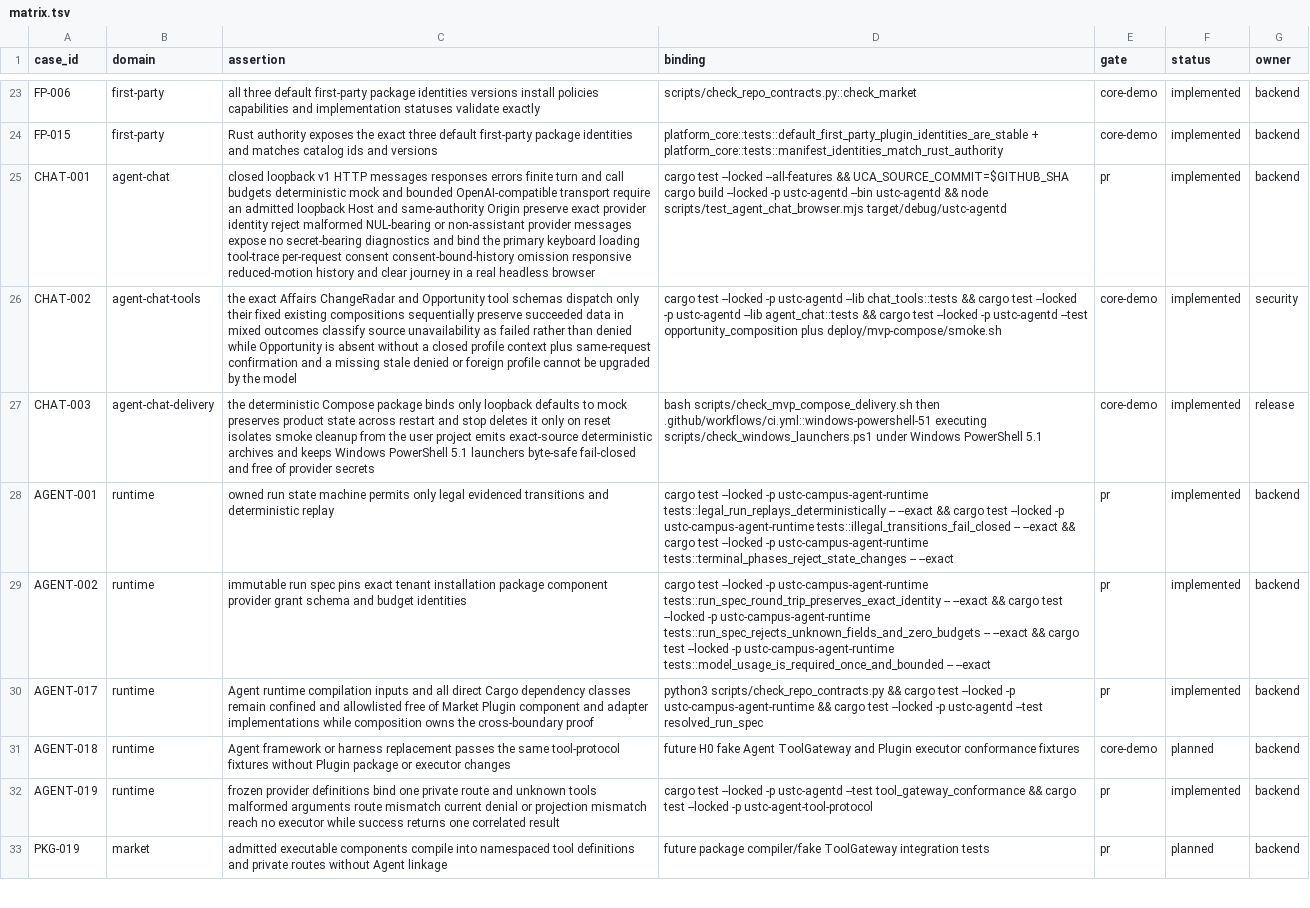
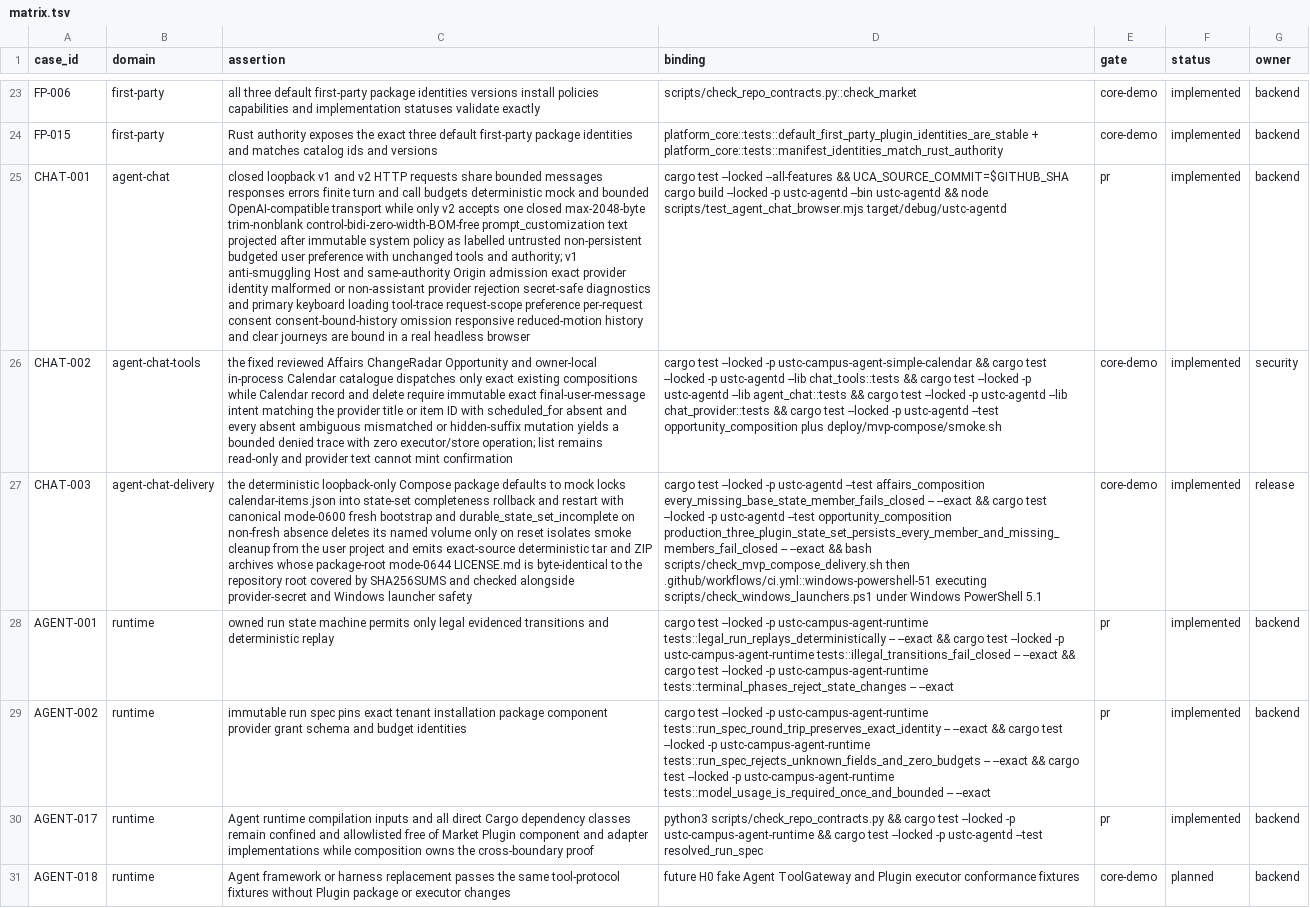
Before and after one commit to Develata/ustc-campus-agent, a TSV file: docs/acceptance/matrix.tsv, drawn as a sheet; only a part is shown, gaps mark what is left out; the shorter side is filled out with more unchanged rows; the diff names each change by its address in the sheet, - before the commit and + after, or states it on an @@ line.

Commit message:
feat: deliver Sep-5 competition submission candidate
Merge reviewed P0 and P1 candidate with blocker-only safety repairs.

```diff
--- a/docs/acceptance/matrix.tsv
+++ b/docs/acceptance/matrix.tsv
-C25 (assertion): …loopback v1 HTTP messages responses errors finite turn and call budgets deterministic mock and bounded OpenAI-compatible transport require an admitted loopback Host and same-authority Origin preserve exact provider identity reject malformed NUL-bearing or non-assistant provider messages expose no secret-bearing diagnostics and bind the primary keyboard loading tool-trace per-request consent consent-bound-history omission responsive reduced-motion history and clear journey in a…
+C25 (assertion): …loopback v1 and v2 HTTP requests share bounded messages responses errors finite turn and call budgets deterministic mock and bounded OpenAI-compatible transport while only v2 accepts one closed max-2048-byte trim-nonblank control-bidi-zero-width-BOM-free prompt_customization text projected after immutable system policy as labelled untrusted non-persistent budgeted user preference with unchanged tools and authority; v1 anti-smuggling Host and same-authority Origin admission exact provider identity malformed or non-assistant provider rejection secret-safe diagnostics and primary keyboard loading tool-trace request-scope preference per-request consent consent-bound-history omission responsive reduced-motion history and clear journeys are bound in a…
-C26 (assertion): the exact Affairs ChangeRadar and Opportunity tool schemas dispatch only their fixed existing compositions sequentially preserve succeeded data in mixed outcomes classify source unavailability as failed rather than denied while Opportunity is absent without a closed profile context plus same-request confirmation and a missing stale denied or foreign profile cannot be upgraded by the model
+C26 (assertion): the fixed reviewed Affairs ChangeRadar Opportunity and owner-local in-process Calendar catalogue dispatches only exact existing compositions while Calendar record and delete require immutable exact final-user-message intent matching the provider title or item ID with scheduled_for absent and every absent ambiguous mismatched or hidden-suffix mutation yields a bounded denied trace with zero executor/store operation; list remains read-only and provider text cannot mint confirmation
-D26 (binding): …--locked -p ustc-agentd --lib chat_tools::tests && cargo test --locked -p ustc-agentd --lib agent_chat::tests && cargo…
+D26 (binding): …--locked -p ustc-campus-agent-simple-calendar && cargo test --locked -p ustc-agentd --lib chat_tools::tests && cargo test --locked -p ustc-agentd --lib agent_chat::tests && cargo test --locked -p ustc-agentd --lib chat_provider::tests && cargo…
-C27 (assertion): the deterministic Compose package binds only loopback defaults to mock preserves product state across restart and stop deletes it only on reset isolates smoke cleanup from the user project emits exact-source deterministic archives and keeps Windows PowerShell 5.1 launchers byte-safe fail-closed and free of provider secrets
+C27 (assertion): the deterministic loopback-only Compose package defaults to mock locks calendar-items.json into state-set completeness rollback and restart with canonical mode-0600 fresh bootstrap and durable_state_set_incomplete on non-fresh absence deletes its named volume only on reset isolates smoke cleanup from the user project and emits exact-source deterministic tar and ZIP archives whose package-root mode-0644 LICENSE.md is byte-identical to the repository root covered by SHA256SUMS and checked alongside provider-secret and Windows launcher safety
-D27 (binding): bash scripts/check_mvp_compose_delivery.sh…
+D27 (binding): cargo test --locked -p ustc-agentd --test affairs_composition every_missing_base_state_member_fails_closed -- --exact && cargo test --locked -p ustc-agentd --test opportunity_composition production_three_plugin_state_set_persists_every_member_and_missing_members_fail_closed -- --exact && bash scripts/check_mvp_compose_delivery.sh…
```
Also changed, not shown: 22 other files.
